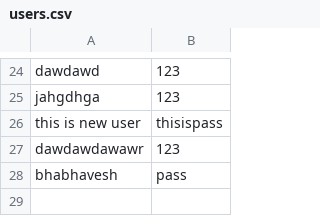
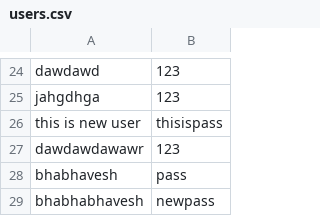
Before and after one commit to Naeem-gg/Project_web, a CSV file: users.csv, drawn as a sheet; only a part is shown, gaps mark what is left out.

```diff
--- a/users.csv
+++ b/users.csv
@@ -28 +28,2 @@ dawdawdawawr,123
 bhabhavesh,pass
+bhabhabhavesh,newpass
```
Also changed, not shown: registration_details.csv, 1 other file.
